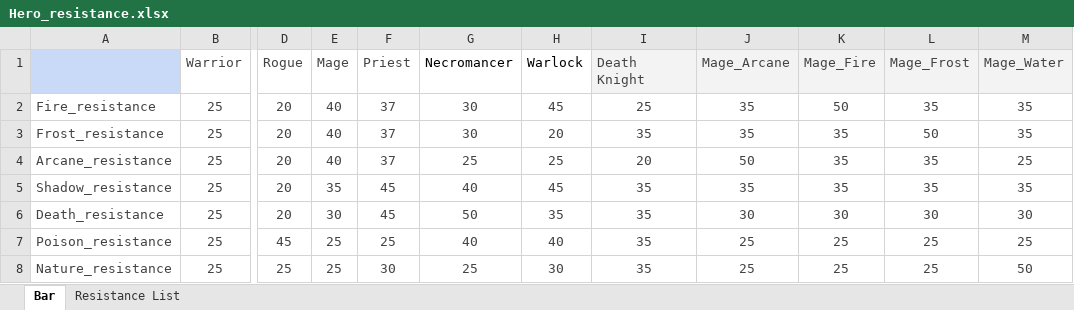
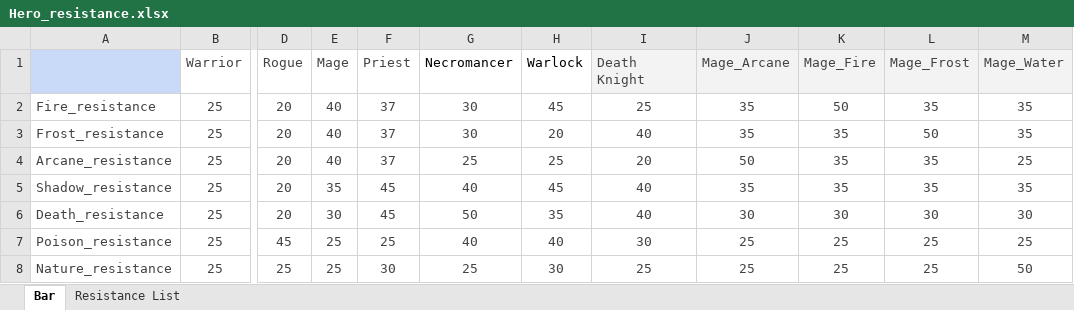
Before and after one commit to ProgramSdy/Legends-of-Champions-Tactics, an Excel workbook: data/Hero_resistance.xlsx, sheet Bar, drawn as a sheet; only a part is shown, gaps mark what is left out; values as stored, in another font and other column widths than the file's, no borders; charts and pictures not drawn; the diff names each change by its address in the sheet, - before the commit and + after, or states it on an @@ line.

Commit message:
Death Knight Plague finish

```diff
--- a/data/Hero_resistance.xlsx (sheet Bar)
+++ b/data/Hero_resistance.xlsx (sheet Bar)
-I3 (Death Knight): 35
+I3 (Death Knight): 40
-I5:I6 (Death Knight): 35
+I5:I6 (Death Knight): 40
-I7 (Death Knight): 35
+I7 (Death Knight): 30
-I8 (Death Knight): 35
+I8 (Death Knight): 25
```
Also changed, not shown: sheet Resistance List, formulas that keep their value, charts or pictures, 9 other files.
